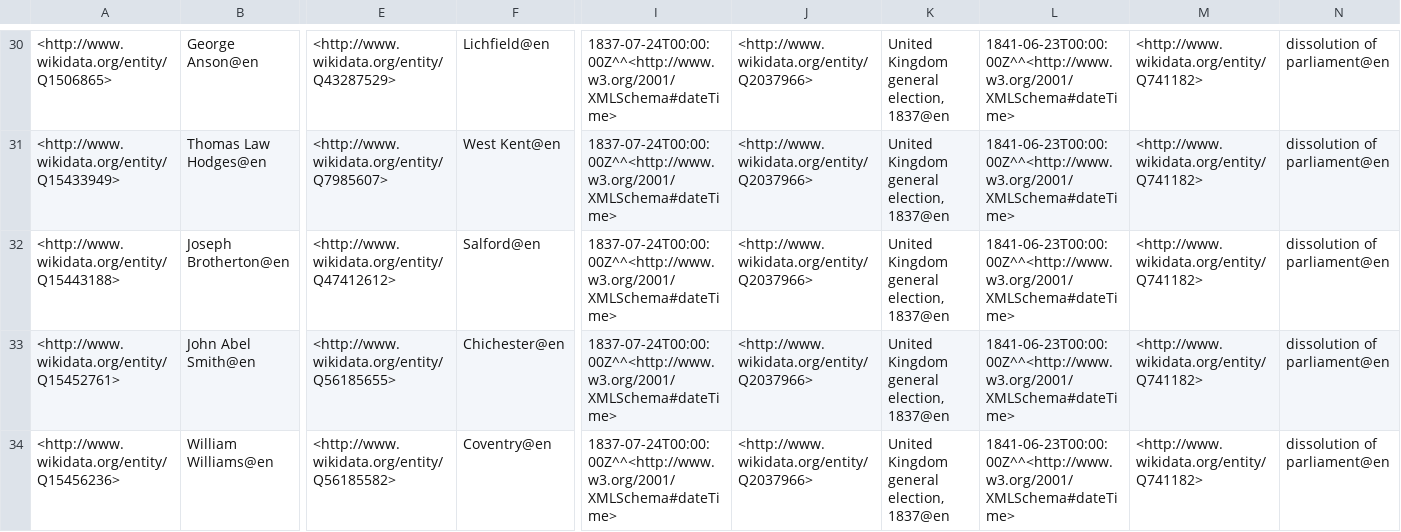
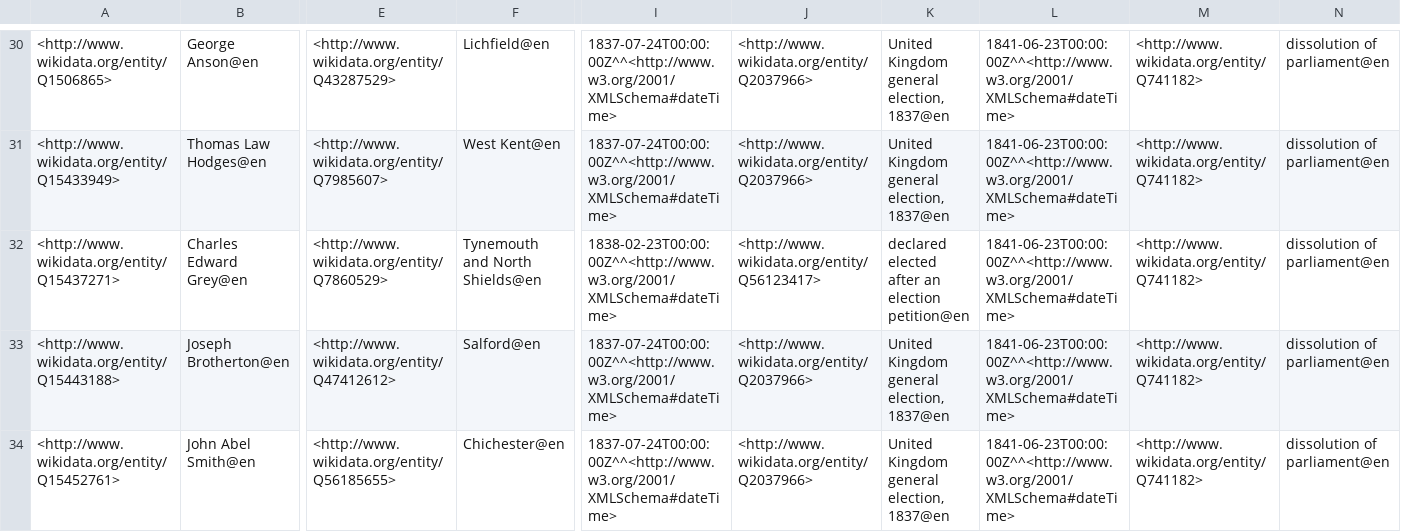
Before and after one commit to generalist/parliament, a TSV file: Q41582550.tsv, drawn as a sheet; only a part is shown, gaps mark what is left out; the shorter side is filled out with more unchanged rows; rows hold the shown columns only; the diff covers the shown part only; the diff names each change by its address in the sheet, - before the commit and + after, or states it on an @@ line.

```diff
--- a/Q41582550.tsv
+++ b/Q41582550.tsv
+row 32: <http://www.wikidata.org/entity/Q15437271> | Charles Edward Grey@en | <http://www.wikidata.org/entity/Q7860529> | Tynemouth and North Shields@en | 1838-02-23T00:00:00Z^^<http://www.w3.org/2001/XMLSchema#dateTime> | <http://www.wikidata.org/entity/Q56123417> | declared elected after an election petition@en | 1841-06-23T00:00:00Z^^<http://www.w3.org/2001/XMLSchema#dateTime> | <http://www.wikidata.org/entity/Q741182> | dissolution of parliament@en
```
Also changed, not shown: 2 added rows elsewhere in this file, Q41582546.tsv, Q41582548.tsv, 24 other files.
